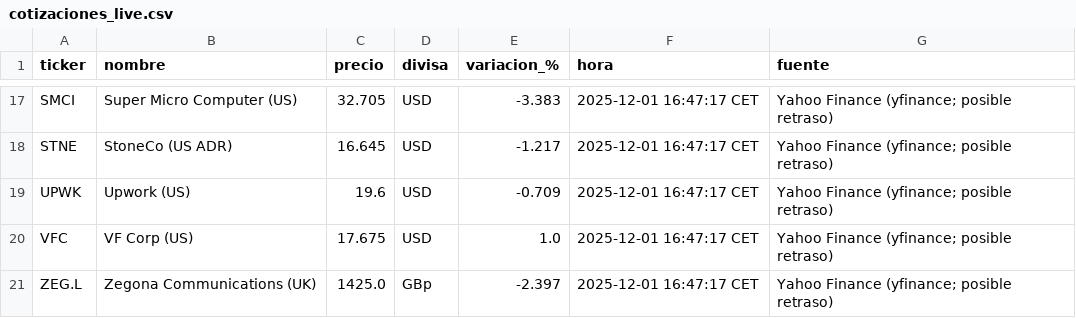
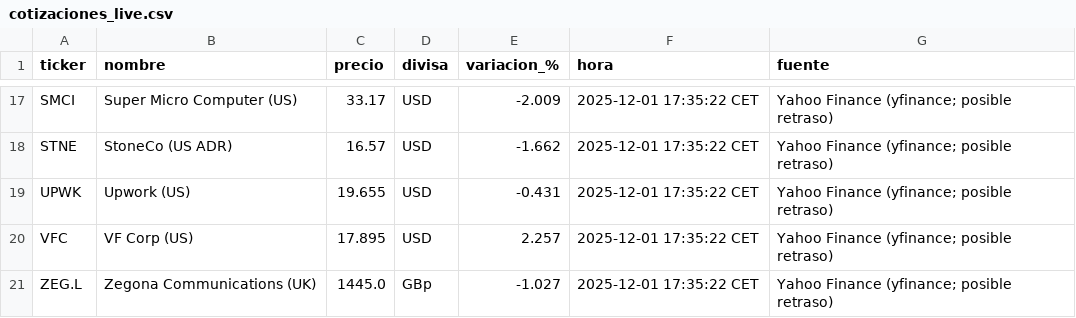
Before and after one commit to pedraza99/Inversiones, a CSV file: cotizaciones_live.csv, drawn as a sheet; only a part is shown, gaps mark what is left out; the diff covers the shown part only; the diff names each change by its address in the sheet, - before the commit and + after, or states it on an @@ line.

```diff
--- a/cotizaciones_live.csv
+++ b/cotizaciones_live.csv
-C17 (precio): 32.705
+C17 (precio): 33.17
-E17 (variacion_%): -3.383
+E17 (variacion_%): -2.009
-F17:F21 (hora): 2025-12-01 16:47:17 CET
+F17:F21 (hora): 2025-12-01 17:35:22 CET
-C18 (precio): 16.645
+C18 (precio): 16.57
-E18 (variacion_%): -1.217
+E18 (variacion_%): -1.662
-C19 (precio): 19.6
+C19 (precio): 19.655
-E19 (variacion_%): -0.709
+E19 (variacion_%): -0.431
-C20 (precio): 17.675
+C20 (precio): 17.895
-E20 (variacion_%): 1.0
+E20 (variacion_%): 2.257
-C21 (precio): 1425.0
+C21 (precio): 1445.0
-E21 (variacion_%): -2.397
+E21 (variacion_%): -1.027
```
Also changed, not shown: 45 edited cells elsewhere in this file.
